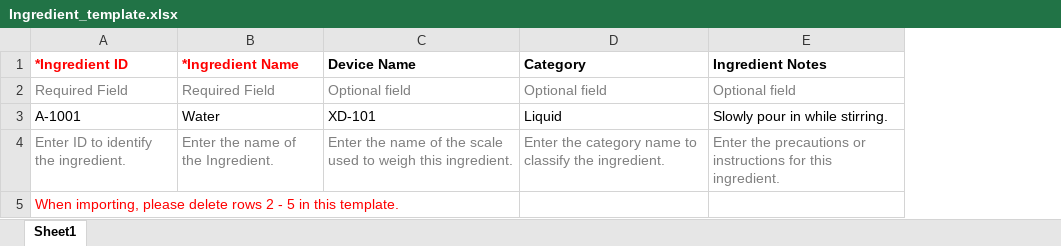
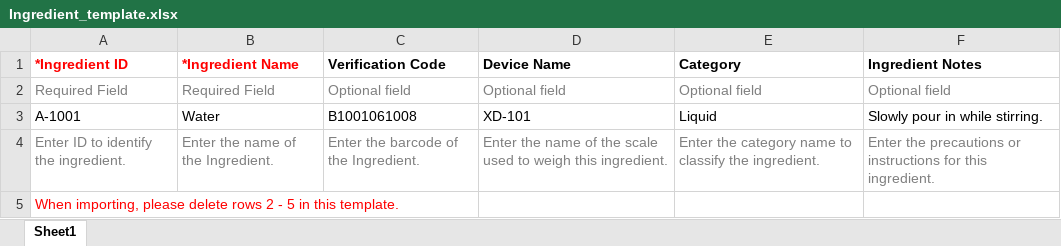
Before and after one commit to Fenglifang0114/ios_tmax_ui, an Excel workbook: assets/template/Ingredient_template.xlsx, sheet Sheet1, drawn as a sheet; values as stored, in another font and other column widths than the file's, no borders; the diff names each change by its address in the sheet, - before the commit and + after, or states it on an @@ line.

```diff
--- a/assets/template/Ingredient_template.xlsx (sheet Sheet1)
+++ b/assets/template/Ingredient_template.xlsx (sheet Sheet1)
+column C (Verification Code), rows 2-4: Optional field | B1001061008 | Enter the barcode of the Ingredient.
```
Also changed, not shown: assets/template/formula_template.xlsx, 52 other files.
